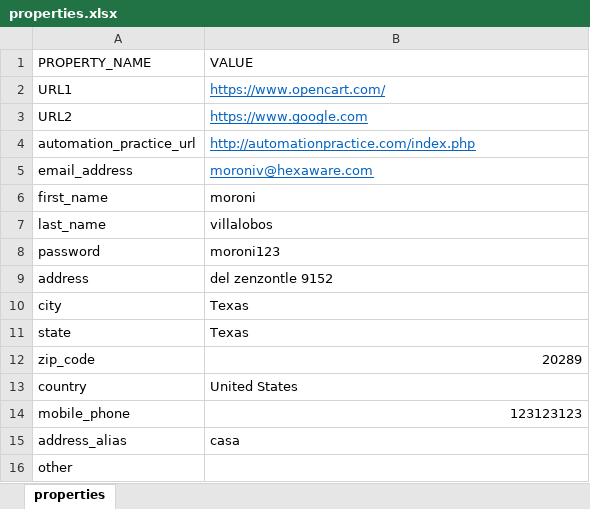
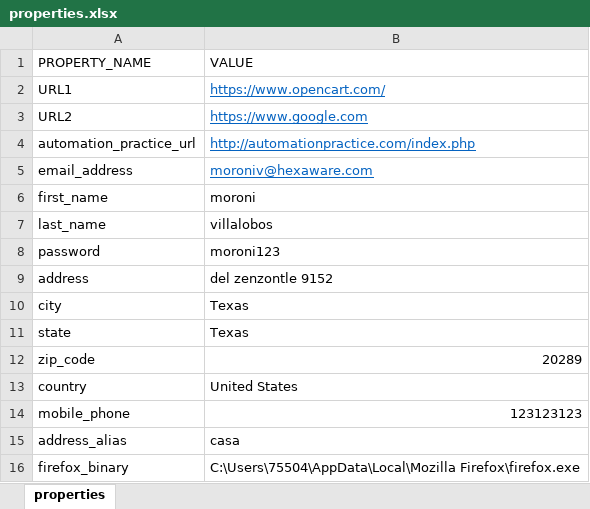
Before and after one commit to MoroniVillalobos-Hexaware/TrainingFramework, an Excel workbook: AutomationFramework/properties.xlsx, sheet properties, drawn as a sheet; values as stored, in another font and other column widths than the file's, no borders; removed rows and columns are numbered as before the commit, all else as after; the diff names each change by its address in the sheet, - before the commit and + after, or states it on an @@ line.

Commit message:
add firefox support

```diff
--- a/AutomationFramework/properties.xlsx (sheet properties)
+++ b/AutomationFramework/properties.xlsx (sheet properties)
-row 16: other
+row 16: firefox_binary | C:\Users\75504\AppData\Local\Mozilla Firefox\firefox.exe
```
Also changed, not shown: 25 other files.
